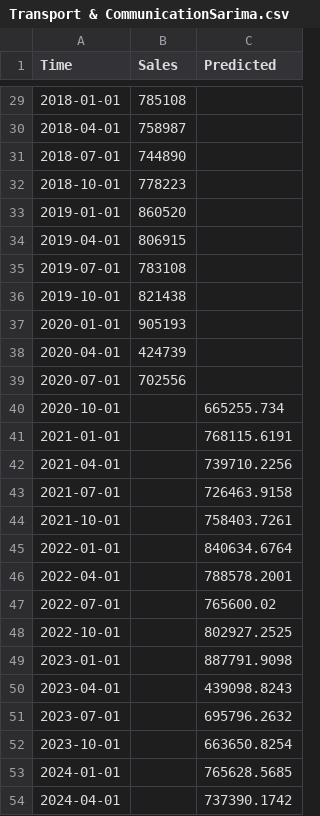
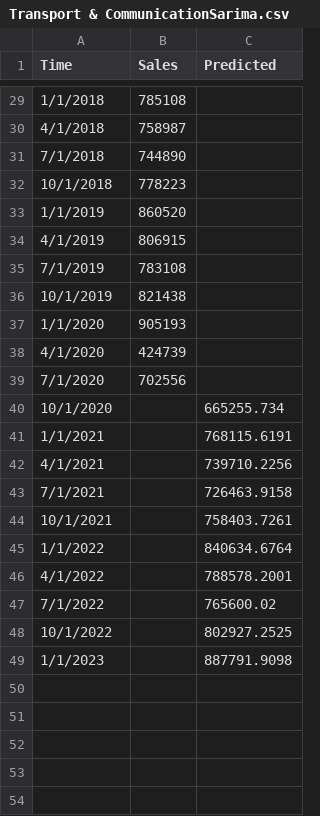
Before and after one commit to MaverickCreative/DataCSV, a CSV file: CSV/Transport & CommunicationSarima.csv, drawn as a sheet; only a part is shown, gaps mark what is left out; the diff covers the shown part only.

```diff
--- a/CSV/Transport & CommunicationSarima.csv
+++ b/CSV/Transport & CommunicationSarima.csv
@@ -29,26 +29,21 @@ Time,Sales,Predicted
-2018-01-01,785108,
-2018-04-01,758987,
-2018-07-01,744890,
-2018-10-01,778223,
-2019-01-01,860520,
-2019-04-01,806915,
-2019-07-01,783108,
-2019-10-01,821438,
-2020-01-01,905193,
-2020-04-01,424739,
-2020-07-01,702556,
-2020-10-01,,665255.734
-2021-01-01,,768115.6191
-2021-04-01,,739710.2256
-2021-07-01,,726463.9158
-2021-10-01,,758403.7261
-2022-01-01,,840634.6764
-2022-04-01,,788578.2001
-2022-07-01,,765600.02
-2022-10-01,,802927.2525
-2023-01-01,,887791.9098
-2023-04-01,,439098.8243
-2023-07-01,,695796.2632
-2023-10-01,,663650.8254
-2024-01-01,,765628.5685
-2024-04-01,,737390.1742
+1/1/2018,785108,
+4/1/2018,758987,
+7/1/2018,744890,
+10/1/2018,778223,
+1/1/2019,860520,
+4/1/2019,806915,
+7/1/2019,783108,
+10/1/2019,821438,
+1/1/2020,905193,
+4/1/2020,424739,
+7/1/2020,702556,
+10/1/2020,,665255.734
+1/1/2021,,768115.6191
+4/1/2021,,739710.2256
+7/1/2021,,726463.9158
+10/1/2021,,758403.7261
+1/1/2022,,840634.6764
+4/1/2022,,788578.2001
+7/1/2022,,765600.02
+10/1/2022,,802927.2525
+1/1/2023,,887791.9098
```
Also changed, not shown: 27 edited cells elsewhere in this file, 4 other files.
